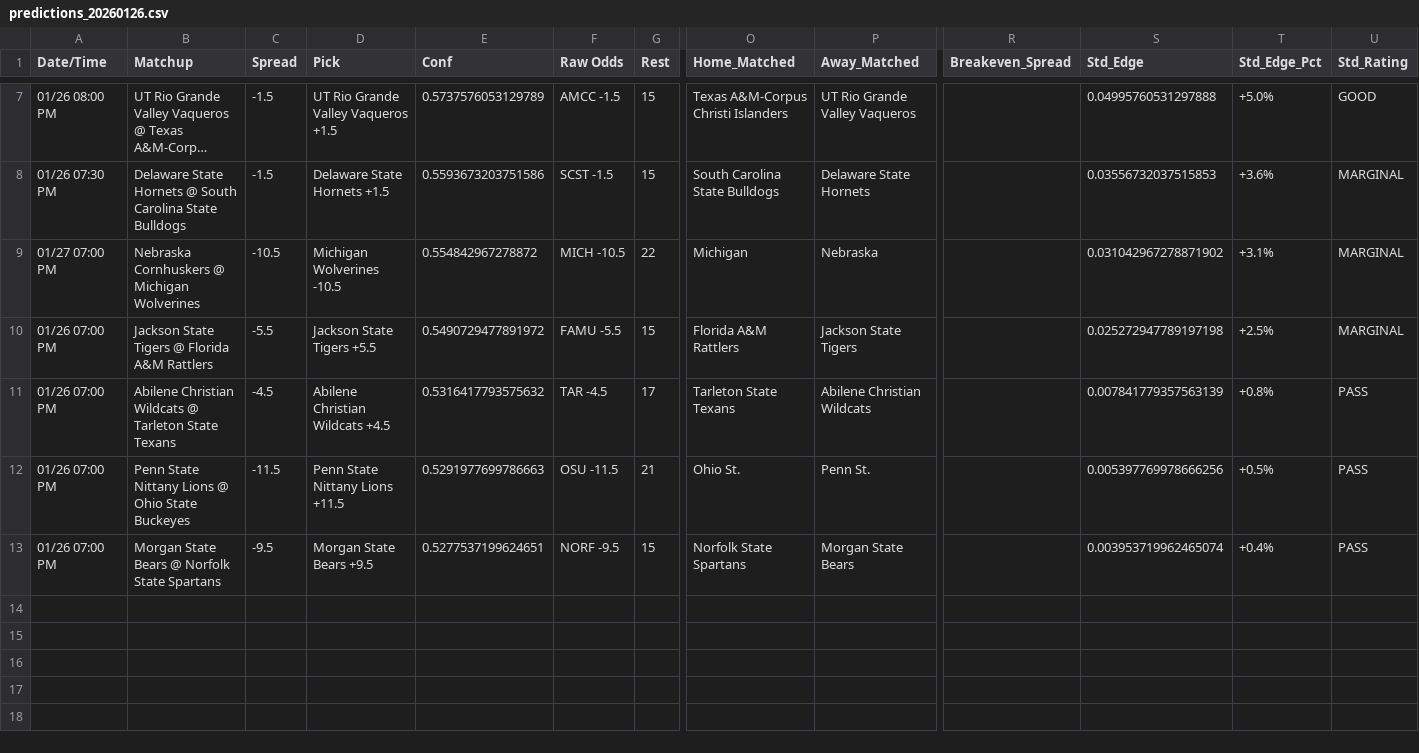
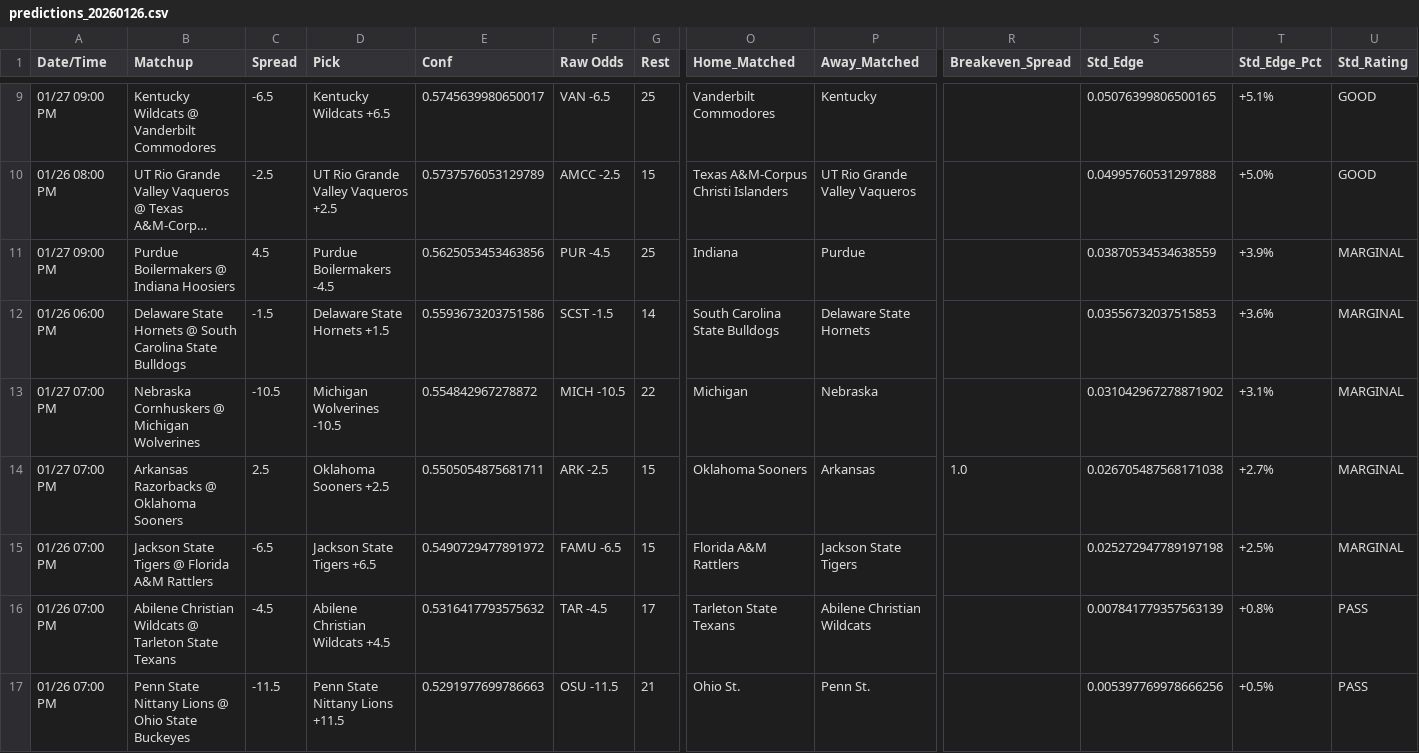
Before and after one commit to andrewrpokorny-source/cbb-quant-model, a CSV file: predictions_20260126.csv, drawn as a sheet; only a part is shown, gaps mark what is left out; the shorter side is filled out with more unchanged rows; long unchanged cells end in …; addresses are those after the commit; rows hold the shown columns only; the diff covers the shown part only; the diff names each change by its address in the sheet, - before the commit and + after, or states it on an @@ line.

```diff
--- a/predictions_20260126.csv
+++ b/predictions_20260126.csv
+row 9: 01/27 09:00 PM | Kentucky Wildcats @ Vanderbilt Commodores | -6.5 | Kentucky Wildcats +6.5 | 0.5745639980650017 | VAN -6.5 | 25 | Vanderbilt Commodores | Kentucky |  | 0.05076399806500165 | +5.1% | GOOD
-C10 (Spread): -1.5
+C10 (Spread): -2.5
-D10 (Pick): UT Rio Grande Valley Vaqueros +1.5
+D10 (Pick): UT Rio Grande Valley Vaqueros +2.5
-F10 (Raw Odds): AMCC -1.5
+F10 (Raw Odds): AMCC -2.5
+row 11: 01/27 09:00 PM | Purdue Boilermakers @ Indiana Hoosiers | 4.5 | Purdue Boilermakers -4.5 | 0.5625053453463856 | PUR -4.5 | 25 | Indiana | Purdue |  | 0.03870534534638559 | +3.9% | MARGINAL
-A12 (Date/Time): 01/26 07:30 PM
+A12 (Date/Time): 01/26 06:00 PM
-G12 (Rest): 15
+G12 (Rest): 14
+row 14: 01/27 07:00 PM | Arkansas Razorbacks @ Oklahoma Sooners | 2.5 | Oklahoma Sooners +2.5 | 0.5505054875681711 | ARK -2.5 | 15 | Oklahoma Sooners | Arkansas | 1.0 | 0.026705487568171038 | +2.7% | MARGINAL
-C15 (Spread): -5.5
+C15 (Spread): -6.5
-D15 (Pick): Jackson State Tigers +5.5
+D15 (Pick): Jackson State Tigers +6.5
-F15 (Raw Odds): FAMU -5.5
+F15 (Raw Odds): FAMU -6.5
```
Also changed, not shown: 2 added rows and 9 edited cells elsewhere in this file, 6 other files.
